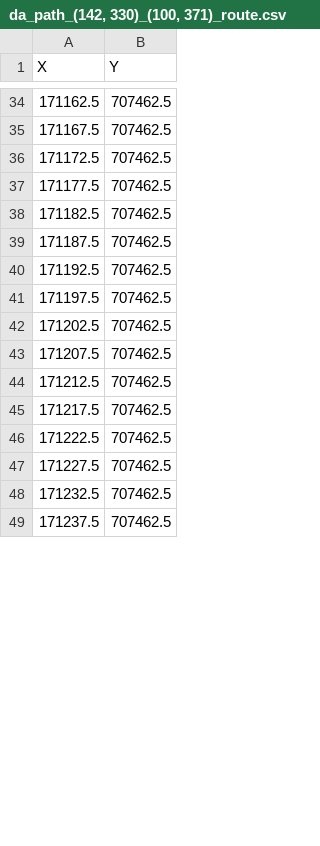
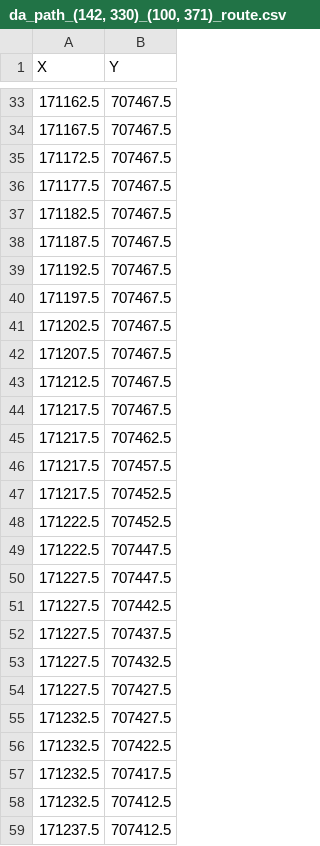
Before and after one commit to ag00dwin/EVA_traversetime, a CSV file: _output/da_path_(142, 330)_(100, 371)_route.csv, drawn as a sheet; only a part is shown, gaps mark what is left out; the diff covers the shown part only.

```diff
--- a/_output/da_path_(142, 330)_(100, 371)_route.csv
+++ b/_output/da_path_(142, 330)_(100, 371)_route.csv
@@ -34,16 +33,27 @@ X,Y
-171162.5,707462.5
-171167.5,707462.5
-171172.5,707462.5
-171177.5,707462.5
-171182.5,707462.5
-171187.5,707462.5
-171192.5,707462.5
-171197.5,707462.5
-171202.5,707462.5
-171207.5,707462.5
-171212.5,707462.5
+171162.5,707467.5
+171167.5,707467.5
+171172.5,707467.5
+171177.5,707467.5
+171182.5,707467.5
+171187.5,707467.5
+171192.5,707467.5
+171197.5,707467.5
+171202.5,707467.5
+171207.5,707467.5
+171212.5,707467.5
+171217.5,707467.5
 171217.5,707462.5
-171222.5,707462.5
-171227.5,707462.5
-171232.5,707462.5
-171237.5,707462.5
+171217.5,707457.5
+171217.5,707452.5
+171222.5,707452.5
+171222.5,707447.5
+171227.5,707447.5
+171227.5,707442.5
+171227.5,707437.5
+171227.5,707432.5
+171227.5,707427.5
+171232.5,707427.5
+171232.5,707422.5
+171232.5,707417.5
+171232.5,707412.5
+171237.5,707412.5
```
Also changed, not shown: 12 added rows, 23 removed rows and 16 edited cells elsewhere in this file, _output/da_path_(100, 371)_(153, 348)_route.csv, _output/da_path_(153, 348)_(292, 317)_route.csv, 33 other files.
